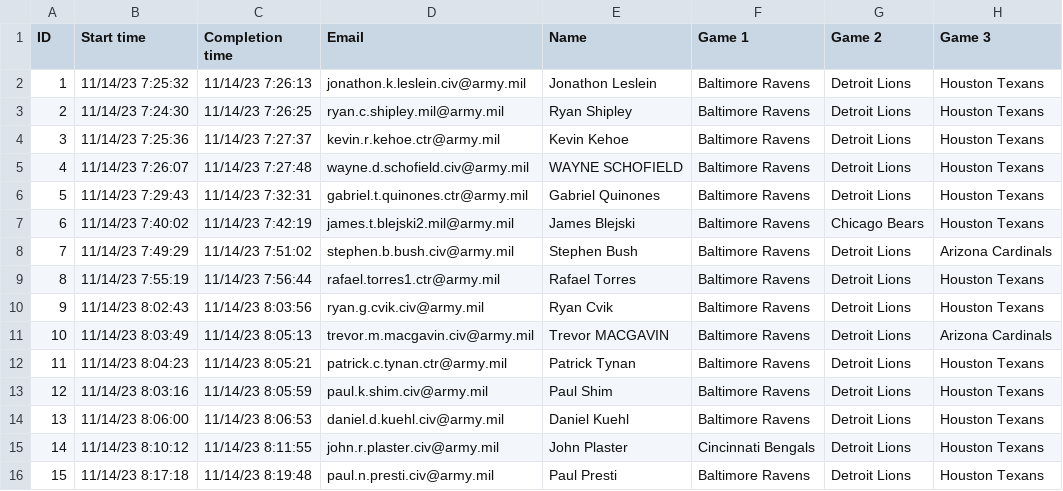
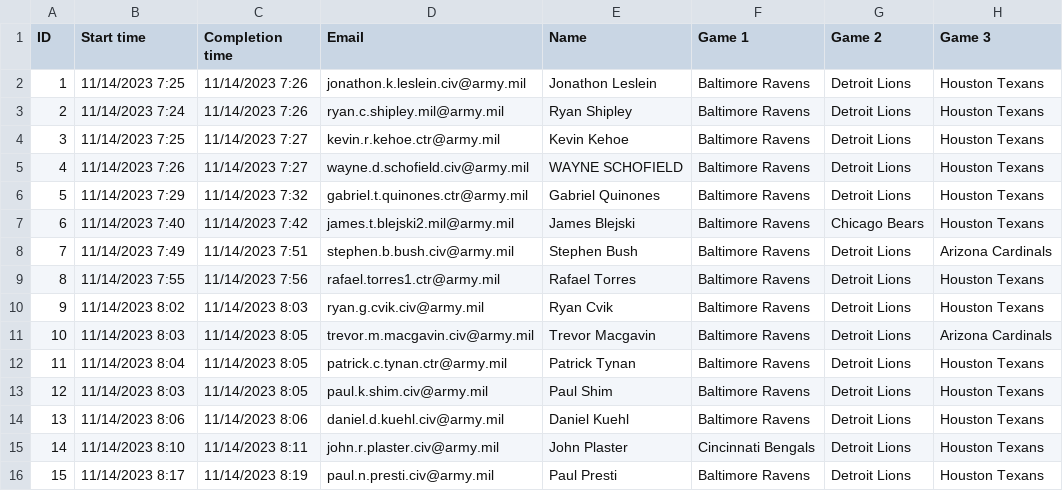
Before and after one commit to danielpballer/2023_NFL_Moneyline_Picks, a CSV file: CSV_Data_Files/2023 NFL Week 11.csv, drawn as a sheet; only a part is shown; the diff covers the shown part only; the diff names each change by its address in the sheet, - before the commit and + after, or states it on an @@ line.

```diff
--- a/CSV_Data_Files/2023 NFL Week 11.csv
+++ b/CSV_Data_Files/2023 NFL Week 11.csv
-B2 (Start time): 11/14/23 7:25:32
+B2 (Start time): 11/14/2023 7:25
-C2 (Completion time): 11/14/23 7:26:13
+C2 (Completion time): 11/14/2023 7:26
-B3 (Start time): 11/14/23 7:24:30
+B3 (Start time): 11/14/2023 7:24
-C3 (Completion time): 11/14/23 7:26:25
+C3 (Completion time): 11/14/2023 7:26
-B4 (Start time): 11/14/23 7:25:36
+B4 (Start time): 11/14/2023 7:25
-C4 (Completion time): 11/14/23 7:27:37
+C4 (Completion time): 11/14/2023 7:27
-B5 (Start time): 11/14/23 7:26:07
+B5 (Start time): 11/14/2023 7:26
-C5 (Completion time): 11/14/23 7:27:48
+C5 (Completion time): 11/14/2023 7:27
-B6 (Start time): 11/14/23 7:29:43
+B6 (Start time): 11/14/2023 7:29
-C6 (Completion time): 11/14/23 7:32:31
+C6 (Completion time): 11/14/2023 7:32
-B7 (Start time): 11/14/23 7:40:02
+B7 (Start time): 11/14/2023 7:40
-C7 (Completion time): 11/14/23 7:42:19
+C7 (Completion time): 11/14/2023 7:42
-B8 (Start time): 11/14/23 7:49:29
+B8 (Start time): 11/14/2023 7:49
-C8 (Completion time): 11/14/23 7:51:02
+C8 (Completion time): 11/14/2023 7:51
-B9 (Start time): 11/14/23 7:55:19
+B9 (Start time): 11/14/2023 7:55
-C9 (Completion time): 11/14/23 7:56:44
+C9 (Completion time): 11/14/2023 7:56
-B10 (Start time): 11/14/23 8:02:43
+B10 (Start time): 11/14/2023 8:02
-C10 (Completion time): 11/14/23 8:03:56
+C10 (Completion time): 11/14/2023 8:03
-B11 (Start time): 11/14/23 8:03:49
+B11 (Start time): 11/14/2023 8:03
-C11 (Completion time): 11/14/23 8:05:13
+C11 (Completion time): 11/14/2023 8:05
-E11 (Name): Trevor MACGAVIN
+E11 (Name): Trevor Macgavin
-B12 (Start time): 11/14/23 8:04:23
+B12 (Start time): 11/14/2023 8:04
-C12 (Completion time): 11/14/23 8:05:21
+C12 (Completion time): 11/14/2023 8:05
-B13 (Start time): 11/14/23 8:03:16
+B13 (Start time): 11/14/2023 8:03
-C13 (Completion time): 11/14/23 8:05:59
+C13 (Completion time): 11/14/2023 8:05
-B14 (Start time): 11/14/23 8:06:00
+B14 (Start time): 11/14/2023 8:06
-C14 (Completion time): 11/14/23 8:06:53
+C14 (Completion time): 11/14/2023 8:06
-B15 (Start time): 11/14/23 8:10:12
+B15 (Start time): 11/14/2023 8:10
-C15 (Completion time): 11/14/23 8:11:55
+C15 (Completion time): 11/14/2023 8:11
-B16 (Start time): 11/14/23 8:17:18
+B16 (Start time): 11/14/2023 8:17
-C16 (Completion time): 11/14/23 8:19:48
+C16 (Completion time): 11/14/2023 8:19
```
Also changed, not shown: 127 edited cells elsewhere in this file, CSV_Data_Files/2023 NFL Week 5.csv, CSV_Data_Files/2023 NFL Week 7.csv, 37 other files.
